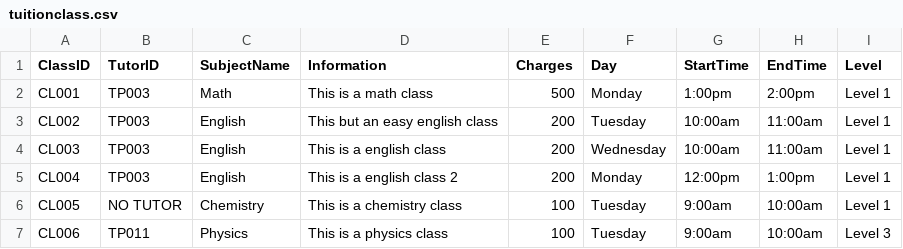
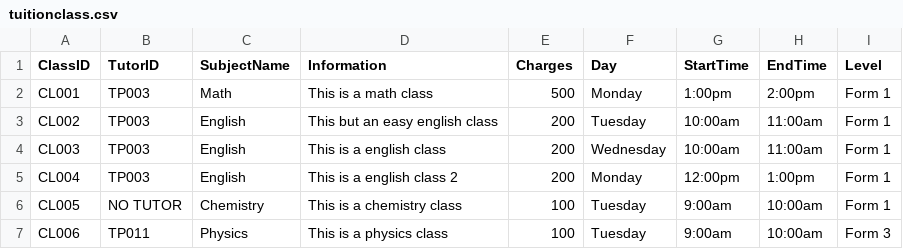
Before and after one commit to siayu18/TCMS, a CSV file: src/main/entity/tuitionclass.csv, drawn as a sheet.

```diff
--- a/src/main/entity/tuitionclass.csv
+++ b/src/main/entity/tuitionclass.csv
@@ -1,7 +1,7 @@
 "ClassID","TutorID","SubjectName","Information","Charges","Day","StartTime","EndTime","Level"
-"CL001","TP003","Math","This is a math class","500","Monday","1:00pm","2:00pm","Level 1"
-"CL002","TP003","English","This but an easy english class","200","Tuesday","10:00am","11:00am","Level 1"
-"CL003","TP003","English","This is a english class","200","Wednesday","10:00am","11:00am","Level 1"
-"CL004","TP003","English","This is a english class 2","200","Monday","12:00pm","1:00pm","Level 1"
-"CL005","NO TUTOR","Chemistry","This is a chemistry class","100","Tuesday","9:00am","10:00am","Level 1"
-"CL006","TP011","Physics","This is a physics class","100","Tuesday","9:00am","10:00am","Level 3"
+"CL001","TP003","Math","This is a math class","500","Monday","1:00pm","2:00pm","Form 1"
+"CL002","TP003","English","This but an easy english class","200","Tuesday","10:00am","11:00am","Form 1"
+"CL003","TP003","English","This is a english class","200","Wednesday","10:00am","11:00am","Form 1"
+"CL004","TP003","English","This is a english class 2","200","Monday","12:00pm","1:00pm","Form 1"
+"CL005","NO TUTOR","Chemistry","This is a chemistry class","100","Tuesday","9:00am","10:00am","Form 1"
+"CL006","TP011","Physics","This is a physics class","100","Tuesday","9:00am","10:00am","Form 3"
```
Also changed, not shown: src/main/entity/communication.csv, src/main/entity/payment.csv, 12 other files.
